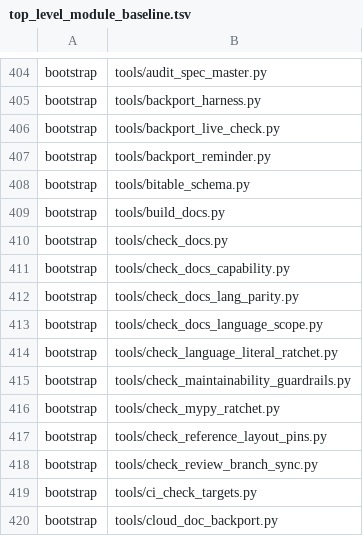
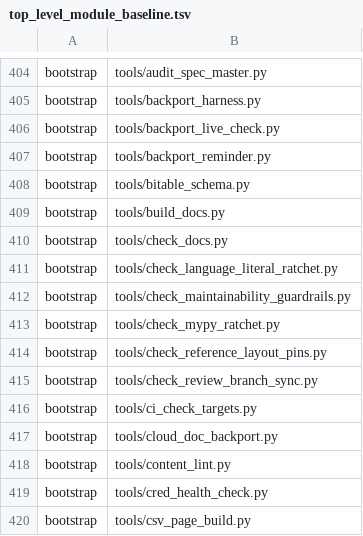
Before and after one commit to Bingboom/Hello-Docs, a TSV file: data/top_level_module_baseline.tsv, drawn as a sheet; only a part is shown, gaps mark what is left out; the shorter side is filled out with more unchanged rows; the diff names each change by its address in the sheet, - before the commit and + after, or states it on an @@ line.

```diff
--- a/data/top_level_module_baseline.tsv
+++ b/data/top_level_module_baseline.tsv
-row 411: bootstrap | tools/check_docs_capability.py
-row 412: bootstrap | tools/check_docs_lang_parity.py
-row 413: bootstrap | tools/check_docs_language_scope.py
```
Also changed, not shown: data/complexity_baseline.tsv, 55 other files.
